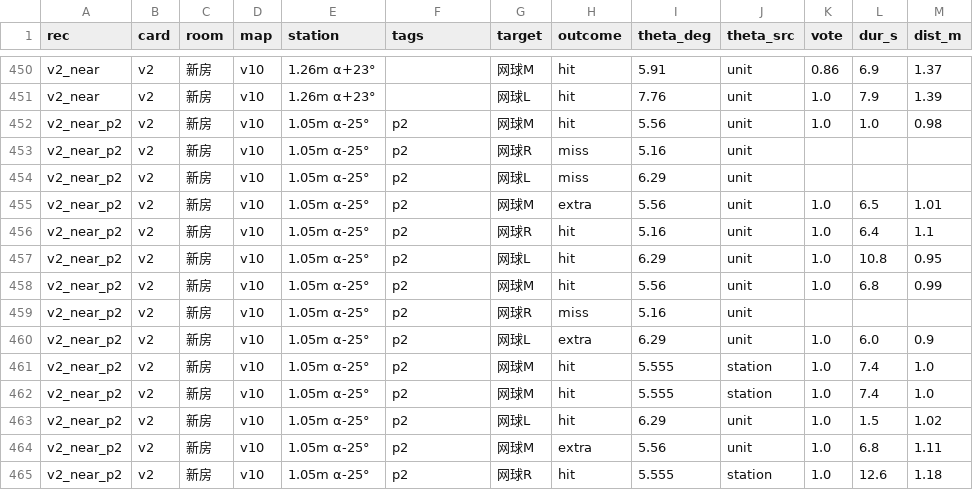
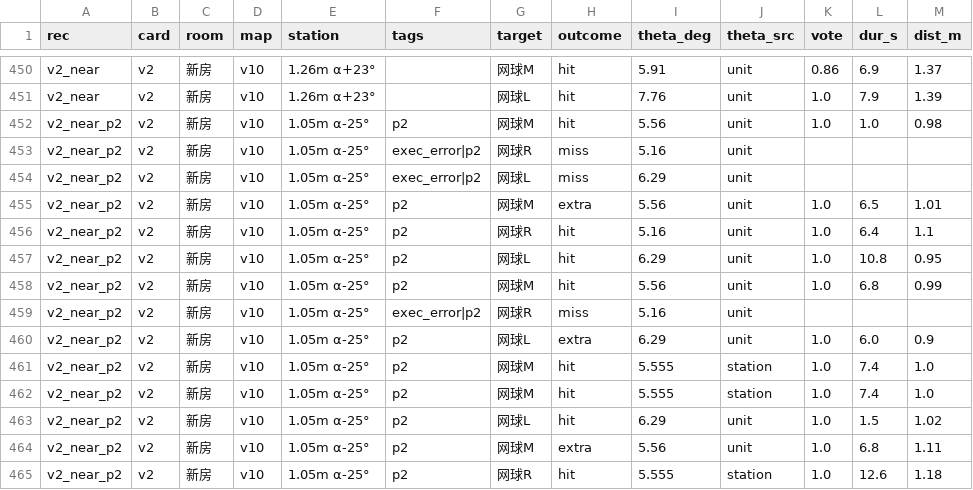
Before and after one commit to PinkFloid/3dgs_gaze, a CSV file: docs/E1_DATA/trials.csv, drawn as a sheet; only a part is shown, gaps mark what is left out.

```diff
--- a/docs/E1_DATA/trials.csv
+++ b/docs/E1_DATA/trials.csv
@@ -452,4 +452,4 @@ v2_near,v2,新房,v10,1.26m α+23°,,网球L,hit,7.76,unit,1.0,7.9,1.39
 v2_near_p2,v2,新房,v10,1.05m α-25°,p2,网球M,hit,5.56,unit,1.0,1.0,0.98
-v2_near_p2,v2,新房,v10,1.05m α-25°,p2,网球R,miss,5.16,unit,,,
-v2_near_p2,v2,新房,v10,1.05m α-25°,p2,网球L,miss,6.29,unit,,,
+v2_near_p2,v2,新房,v10,1.05m α-25°,exec_error|p2,网球R,miss,5.16,unit,,,
+v2_near_p2,v2,新房,v10,1.05m α-25°,exec_error|p2,网球L,miss,6.29,unit,,,
 v2_near_p2,v2,新房,v10,1.05m α-25°,p2,网球M,extra,5.56,unit,1.0,6.5,1.01
@@ -458,3 +458,3 @@ v2_near_p2,v2,新房,v10,1.05m α-25°,p2,网球L,hit,6.29,unit,1.0,10.8,0.95
 v2_near_p2,v2,新房,v10,1.05m α-25°,p2,网球M,hit,5.56,unit,1.0,6.8,0.99
-v2_near_p2,v2,新房,v10,1.05m α-25°,p2,网球R,miss,5.16,unit,,,
+v2_near_p2,v2,新房,v10,1.05m α-25°,exec_error|p2,网球R,miss,5.16,unit,,,
 v2_near_p2,v2,新房,v10,1.05m α-25°,p2,网球L,extra,6.29,unit,1.0,6.0,0.9
```
Also changed, not shown: 6 other files.
